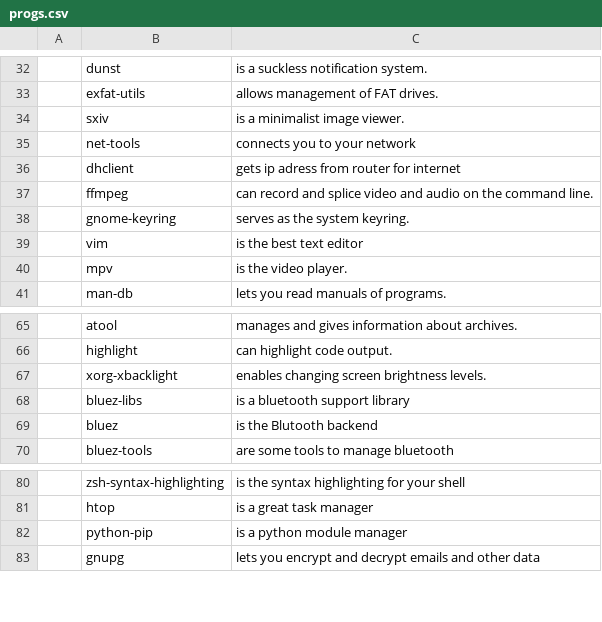
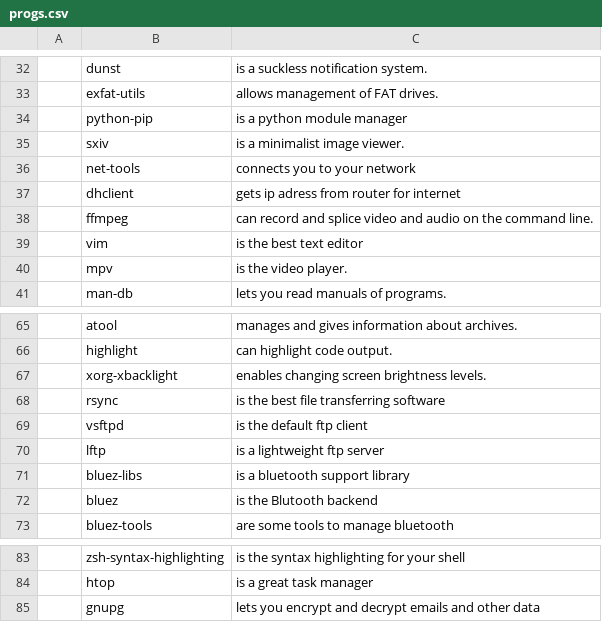
Before and after one commit to shift-27/PARBS, a CSV file: progs.csv, drawn as a sheet; only a part is shown, gaps mark what is left out.

```diff
--- a/progs.csv
+++ b/progs.csv
@@ -33,2 +33,3 @@
 ,exfat-utils,"allows management of FAT drives."
+,python-pip,"is a python module manager"
 ,sxiv,"is a minimalist image viewer."
@@ -37,3 +38,2 @@
 ,ffmpeg,"can record and splice video and audio on the command line."
-,gnome-keyring,"serves as the system keyring."
 ,vim,"is the best text editor"
@@ -67,2 +67,5 @@
 ,xorg-xbacklight,"enables changing screen brightness levels."
+,rsync,"is the best file transferring software"
+,vsftpd,"is the default ftp client"
+,lftp,"is a lightweight ftp server"
 ,bluez-libs,"is a bluetooth support library"
@@ -81,3 +84,2 @@
 ,htop,"is a great task manager"
-,python-pip,"is a python module manager"
 ,gnupg,"lets you encrypt and decrypt emails and other data"
```
Also changed, not shown: 2 other files.
